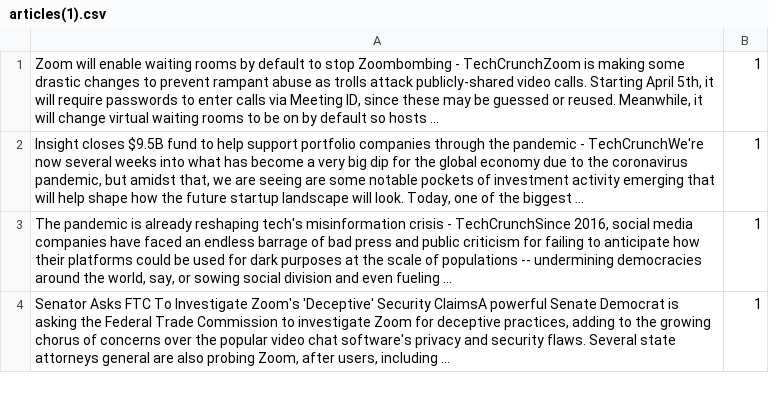
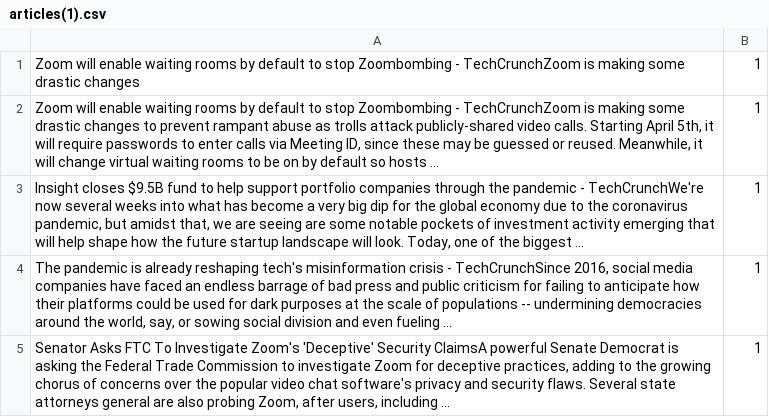
Before and after one commit to BeTris/fake5star, a CSV file: articles(1).csv, drawn as a sheet; only a part is shown; the diff names each change by its address in the sheet, - before the commit and + after, or states it on an @@ line.

Commit message:
Update articles(1).csv

```diff
--- a/articles(1).csv
+++ b/articles(1).csv
+row 1: Zoom will enable waiting rooms by default to stop Zoombombing - TechCrunchZoom is making some drastic changes | 1
```
